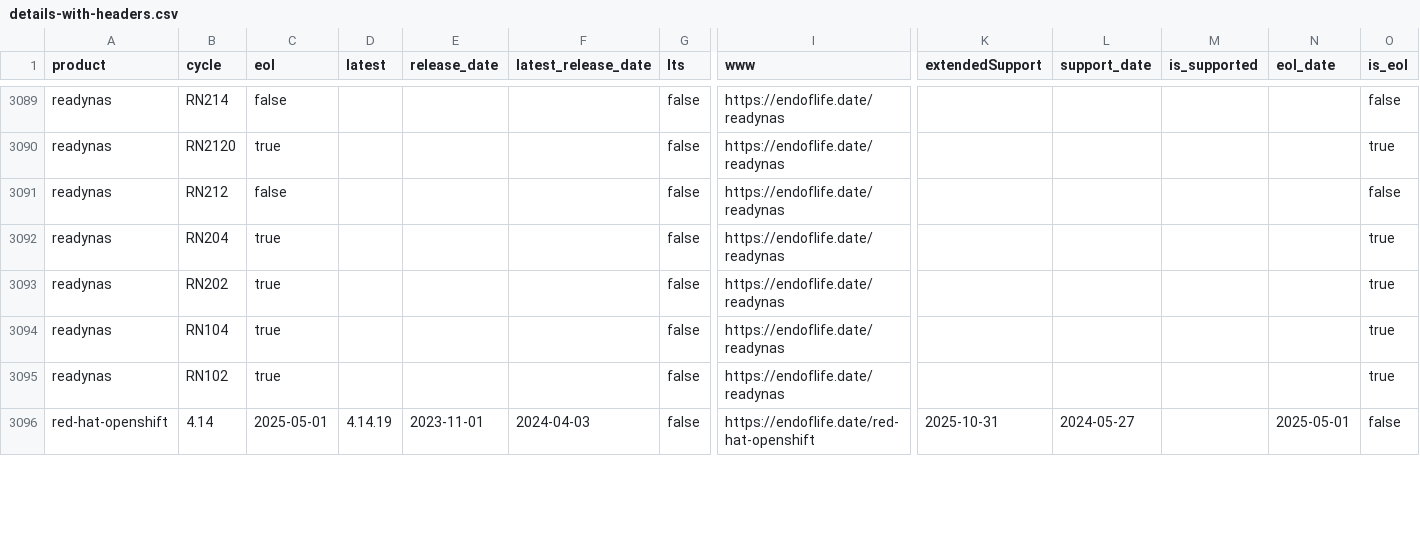
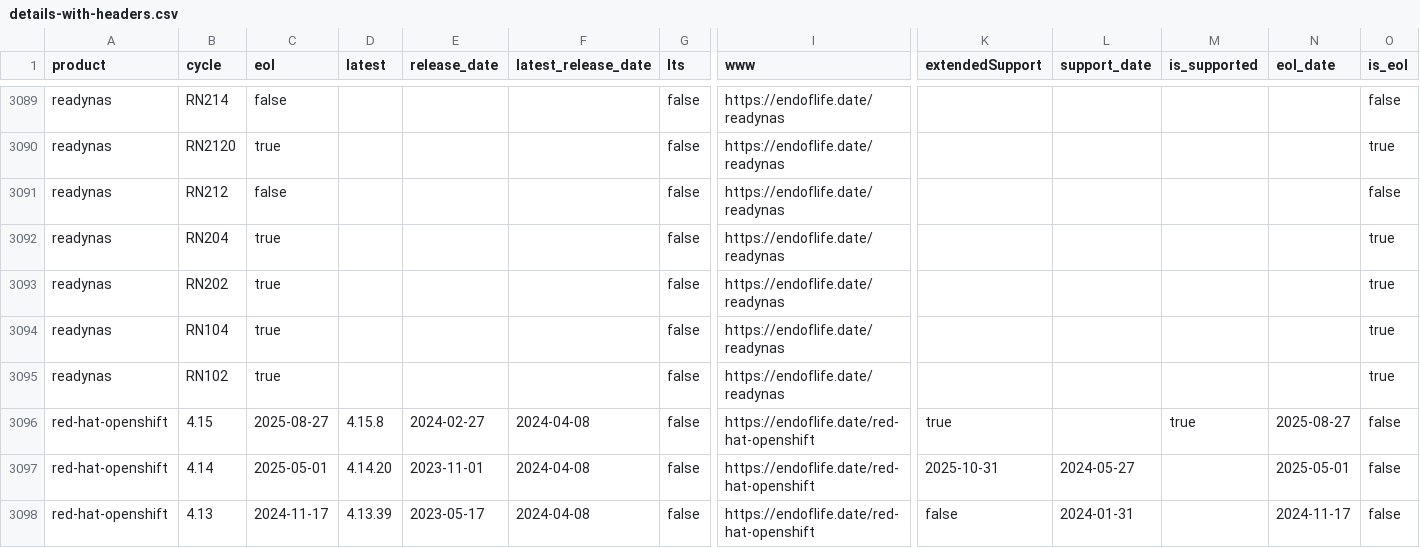
Before and after one commit to adriens/endoflife-date-snapshots, a CSV file: data/details-with-headers.csv, drawn as a sheet; only a part is shown, gaps mark what is left out; addresses are those after the commit; rows hold the shown columns only; the diff covers the shown part only; the diff names each change by its address in the sheet, - before the commit and + after, or states it on an @@ line.

Commit message:
💾 Daily kaggle update, cf #6

```diff
--- a/data/details-with-headers.csv
+++ b/data/details-with-headers.csv
+row 3096: red-hat-openshift | 4.15 | 2025-08-27 | 4.15.8 | 2024-02-27 | 2024-04-08 | false | https://endoflife.date/red-hat-openshift | true |  | true | 2025-08-27 | false
-D3097 (latest): 4.14.19
+D3097 (latest): 4.14.20
-F3097 (latest_release_date): 2024-04-03
+F3097 (latest_release_date): 2024-04-08
+row 3098: red-hat-openshift | 4.13 | 2024-11-17 | 4.13.39 | 2023-05-17 | 2024-04-08 | false | https://endoflife.date/red-hat-openshift | false | 2024-01-31 |  | 2024-11-17 | false
```
Also changed, not shown: 3 added rows, 5 removed rows and 40 edited cells elsewhere in this file.
